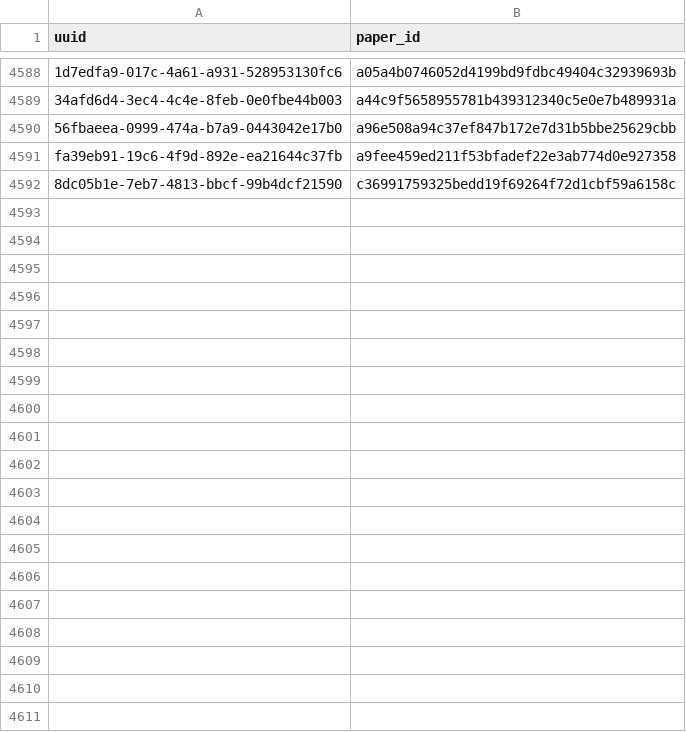
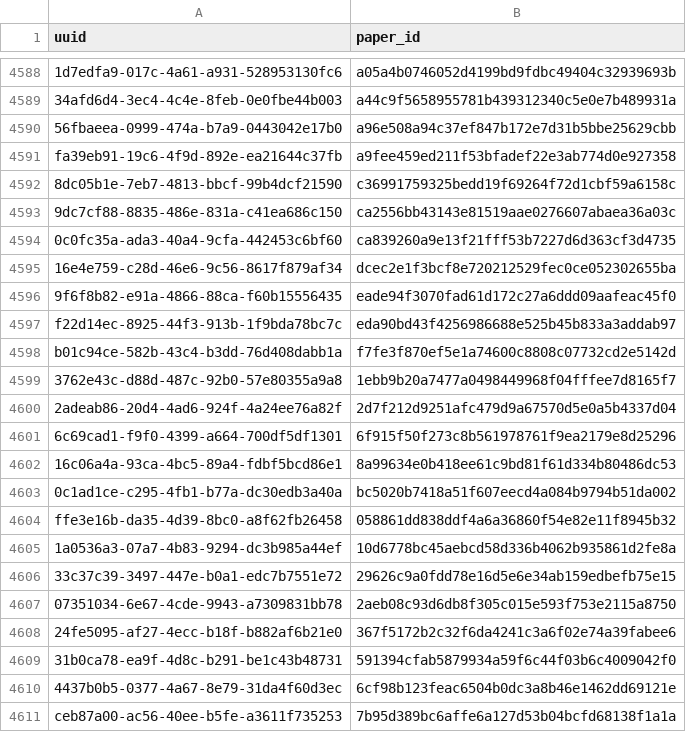
Before and after one commit to dev-SR/research-paper-downloader-pdf, a CSV file: data/info/processed.csv, drawn as a sheet; only a part is shown, gaps mark what is left out; the diff covers the shown part only; the diff names each change by its address in the sheet, - before the commit and + after, or states it on an @@ line.

Commit message:
3148 papers downloaded

```diff
--- a/data/info/processed.csv
+++ b/data/info/processed.csv
+row 4593: 9dc7cf88-8835-486e-831a-c41ea686c150 | ca2556bb43143e81519aae0276607abaea36a03c
+row 4594: 0c0fc35a-ada3-40a4-9cfa-442453c6bf60 | ca839260a9e13f21fff53b7227d6d363cf3d4735
+row 4595: 16e4e759-c28d-46e6-9c56-8617f879af34 | dcec2e1f3bcf8e720212529fec0ce052302655ba
+row 4596: 9f6f8b82-e91a-4866-88ca-f60b15556435 | eade94f3070fad61d172c27a6ddd09aafeac45f0
+row 4597: f22d14ec-8925-44f3-913b-1f9bda78bc7c | eda90bd43f4256986688e525b45b833a3addab97
+row 4598: b01c94ce-582b-43c4-b3dd-76d408dabb1a | f7fe3f870ef5e1a74600c8808c07732cd2e5142d
+row 4599: 3762e43c-d88d-487c-92b0-57e80355a9a8 | 1ebb9b20a7477a0498449968f04fffee7d8165f7
+row 4600: 2adeab86-20d4-4ad6-924f-4a24ee76a82f | 2d7f212d9251afc479d9a67570d5e0a5b4337d04
+row 4601: 6c69cad1-f9f0-4399-a664-700df5df1301 | 6f915f50f273c8b561978761f9ea2179e8d25296
+row 4602: 16c06a4a-93ca-4bc5-89a4-fdbf5bcd86e1 | 8a99634e0b418ee61c9bd81f61d334b80486dc53
+row 4603: 0c1ad1ce-c295-4fb1-b77a-dc30edb3a40a | bc5020b7418a51f607eecd4a084b9794b51da002
+row 4604: ffe3e16b-da35-4d39-8bc0-a8f62fb26458 | 058861dd838ddf4a6a36860f54e82e11f8945b32
+row 4605: 1a0536a3-07a7-4b83-9294-dc3b985a44ef | 10d6778bc45aebcd58d336b4062b935861d2fe8a
+row 4606: 33c37c39-3497-447e-b0a1-edc7b7551e72 | 29626c9a0fdd78e16d5e6e34ab159edbefb75e15
+row 4607: 07351034-6e67-4cde-9943-a7309831bb78 | 2aeb08c93d6db8f305c015e593f753e2115a8750
+row 4608: 24fe5095-af27-4ecc-b18f-b882af6b21e0 | 367f5172b2c32f6da4241c3a6f02e74a39fabee6
+row 4609: 31b0ca78-ea9f-4d8c-b291-be1c43b48731 | 591394cfab5879934a59f6c44f03b6c4009042f0
+row 4610: 4437b0b5-0377-4a67-8e79-31da4f60d3ec | 6cf98b123feac6504b0dc3a8b46e1462dd69121e
+row 4611: ceb87a00-ac56-40ee-b5fe-a3611f735253 | 7b95d389bc6affe6a127d53b04bcfd68138f1a1a
```
Also changed, not shown: 26 added rows elsewhere in this file, data/info/done.csv, data/info/not_found.csv.
